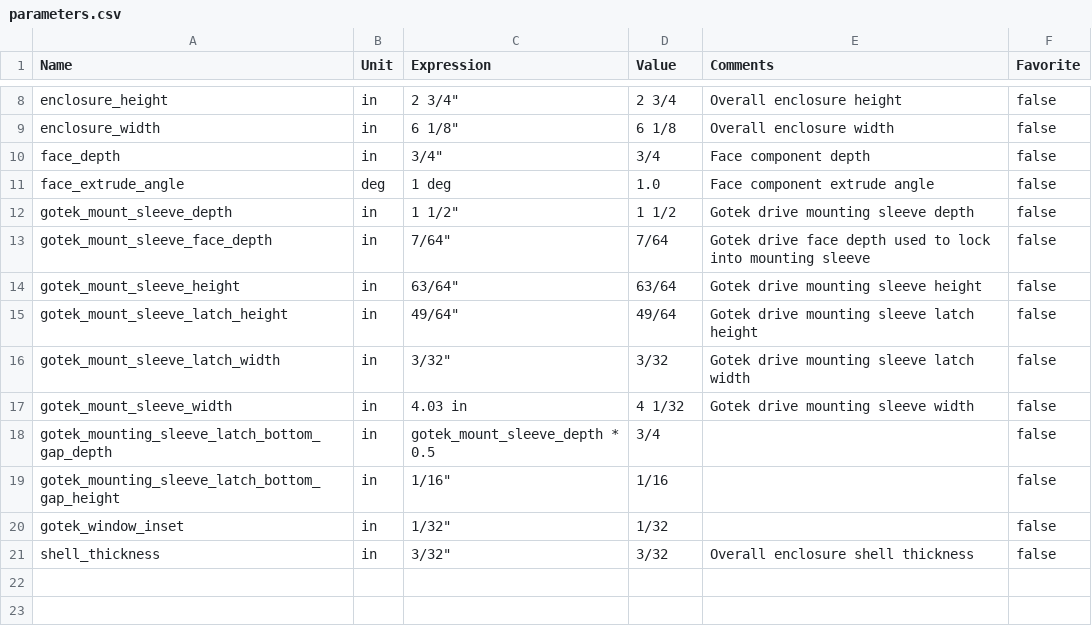
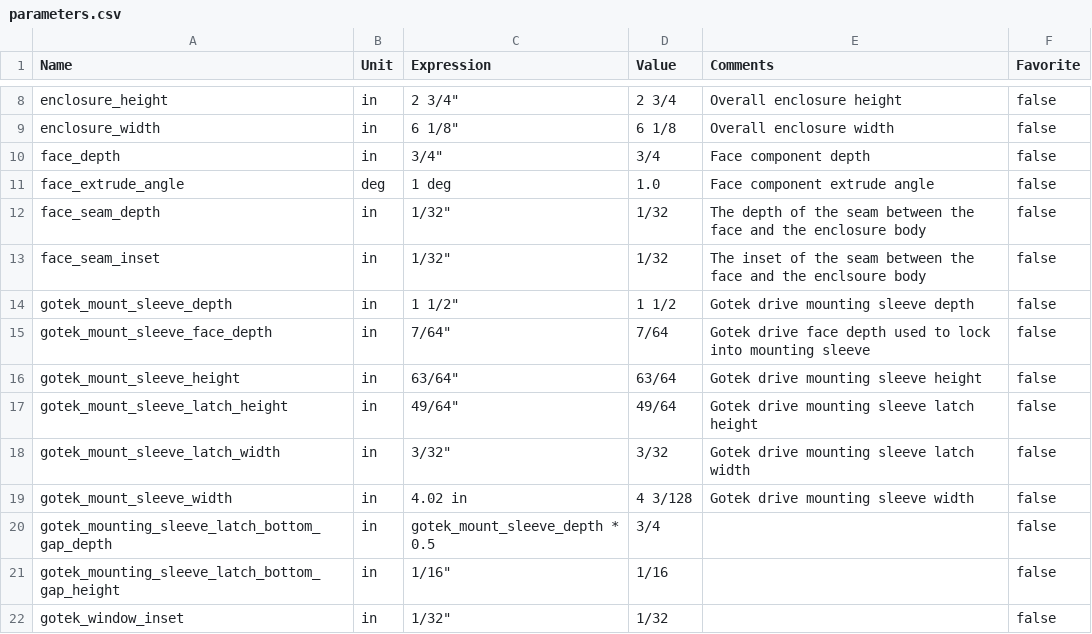
Before and after one commit to eric2801/AmigaGotekEnclosure, a CSV file: parameters.csv, drawn as a sheet; only a part is shown, gaps mark what is left out; the shorter side is filled out with more unchanged rows.

Commit message:
added seam between face and enclosure body

```diff
--- a/parameters.csv
+++ b/parameters.csv
@@ -11,2 +11,4 @@ face_depth,in,"3/4""",3/4,Face component depth,false
 face_extrude_angle,deg,1 deg,1.0,Face component extrude angle,false
+face_seam_depth,in,"1/32""",1/32,The depth of the seam between the face and the enclosure body,false
+face_seam_inset,in,"1/32""",1/32,The inset of the seam between the face and the enclsoure body,false
 gotek_mount_sleeve_depth,in,"1 1/2""",1 1/2,Gotek drive mounting sleeve depth,false
@@ -16,3 +18,3 @@ gotek_mount_sleeve_latch_height,in,"49/64""",49/64,Gotek drive mounting sleeve l
 gotek_mount_sleeve_latch_width,in,"3/32""",3/32,Gotek drive mounting sleeve latch width,false
-gotek_mount_sleeve_width,in,4.03 in,4 1/32,Gotek drive mounting sleeve width,false
+gotek_mount_sleeve_width,in,4.02 in,4 3/128,Gotek drive mounting sleeve width,false
 gotek_mounting_sleeve_latch_bottom_gap_depth,in,gotek_mount_sleeve_depth * 0.5,3/4,,false
```
Also changed, not shown: 1 other file.
